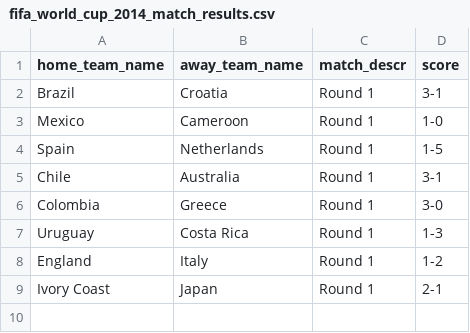
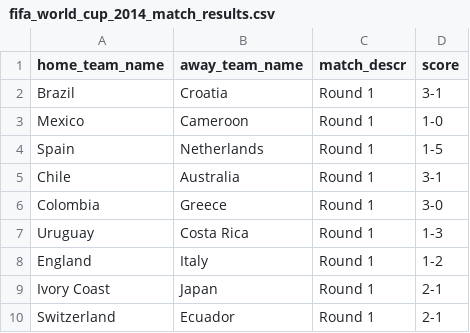
Before and after one commit to torehau/contestadors, a CSV file: lib/tasks/fifa_world_cup_2014_match_results.csv, drawn as a sheet; the diff names each change by its address in the sheet, - before the commit and + after, or states it on an @@ line.

Commit message:
Switzerland - Ecuador 2-1

```diff
--- a/lib/tasks/fifa_world_cup_2014_match_results.csv
+++ b/lib/tasks/fifa_world_cup_2014_match_results.csv
+row 10: Switzerland | Ecuador | Round 1 | 2-1
```
Also changed, not shown: 2 other files.
